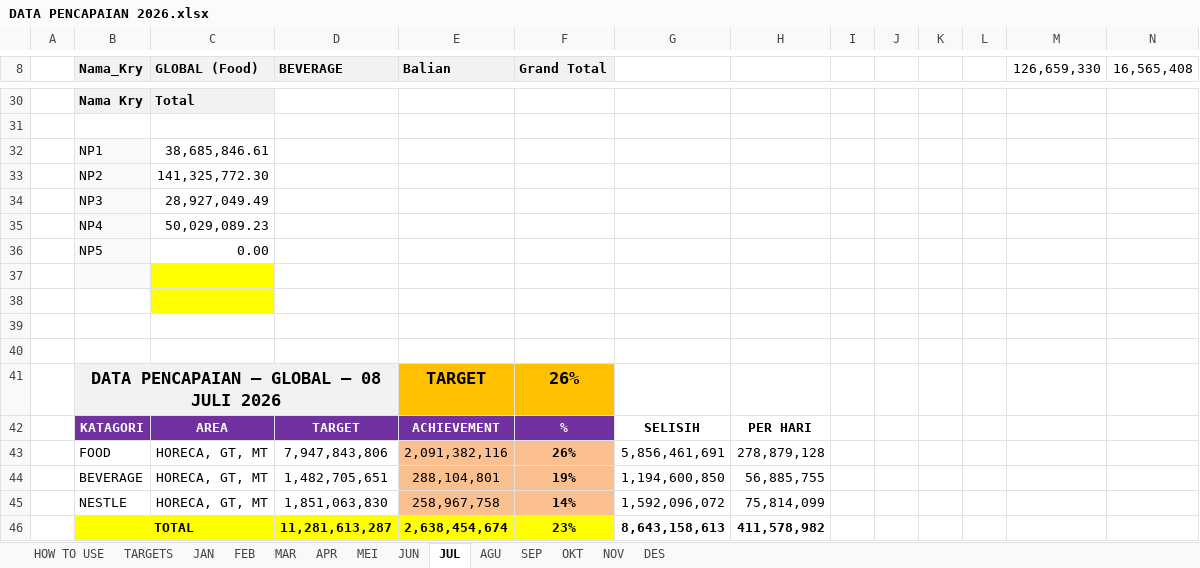
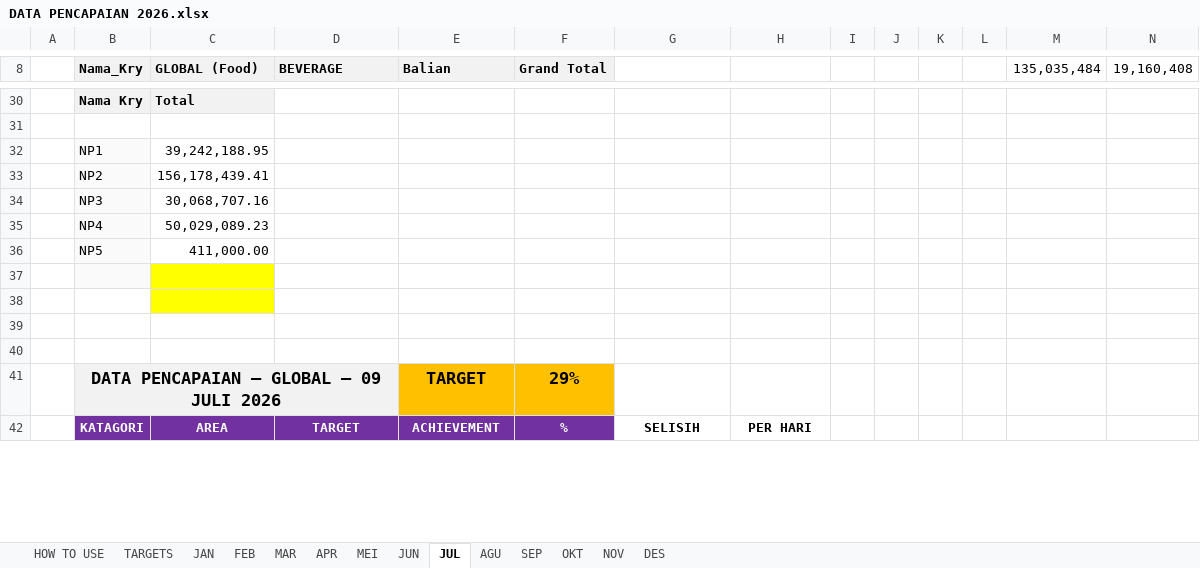
Before and after one commit to RandyT25/MKU-MKS-Area-Dashboard, an Excel workbook: uploads/DATA PENCAPAIAN 2026.xlsx, sheet JUL, drawn as a sheet; only a part is shown, gaps mark what is left out; values as stored, in another font and other column widths than the file's, no borders; conditional formats not drawn; removed rows and columns are numbered as before the commit, all else as after; the diff covers the shown part only; the diff names each change by its address in the sheet, - before the commit and + after, or states it on an @@ line.

Commit message:
Add files via upload

```diff
--- a/uploads/DATA PENCAPAIAN 2026.xlsx (sheet JUL)
+++ b/uploads/DATA PENCAPAIAN 2026.xlsx (sheet JUL)
-M8: 126,659,330
+M8: 135,035,484
-N8: 16,565,408
+N8: 19,160,408
-C32 (GLOBAL (Food)): 38,685,846.61
+C32 (GLOBAL (Food)): 39,242,188.95
-C33 (GLOBAL (Food)): 141,325,772.30
+C33 (GLOBAL (Food)): 156,178,439.41
-C34 (GLOBAL (Food)): 28,927,049.49
+C34 (GLOBAL (Food)): 30,068,707.16
-C36 (GLOBAL (Food)): 0.00
+C36 (GLOBAL (Food)): 411,000.00
-B41 (Nama_Kry): DATA PENCAPAIAN — GLOBAL — 08 JULI 2026
+B41 (Nama_Kry): DATA PENCAPAIAN — GLOBAL — 09 JULI 2026
-F41 (Grand Total): 26%
+F41 (Grand Total): 29%
-row 43:  | FOOD | HORECA, GT, MT | 7,947,843,806 | 2,091,382,116 | 26% | 5,856,461,691 | 278,879,128
-row 44:  | BEVERAGE | HORECA, GT, MT | 1,482,705,651 | 288,104,801 | 19% | 1,194,600,850 | 56,885,755
-row 45:  | NESTLE | HORECA, GT, MT | 1,851,063,830 | 258,967,758 | 14% | 1,592,096,072 | 75,814,099
-row 46:  | TOTAL |  | 11,281,613,287 | 2,638,454,674 | 23% | 8,643,158,613 | 411,578,982
```
Also changed, not shown: 35 added rows, 31 removed rows and 45 edited cells elsewhere in this sheet, sheet MEI, 6 other files.
